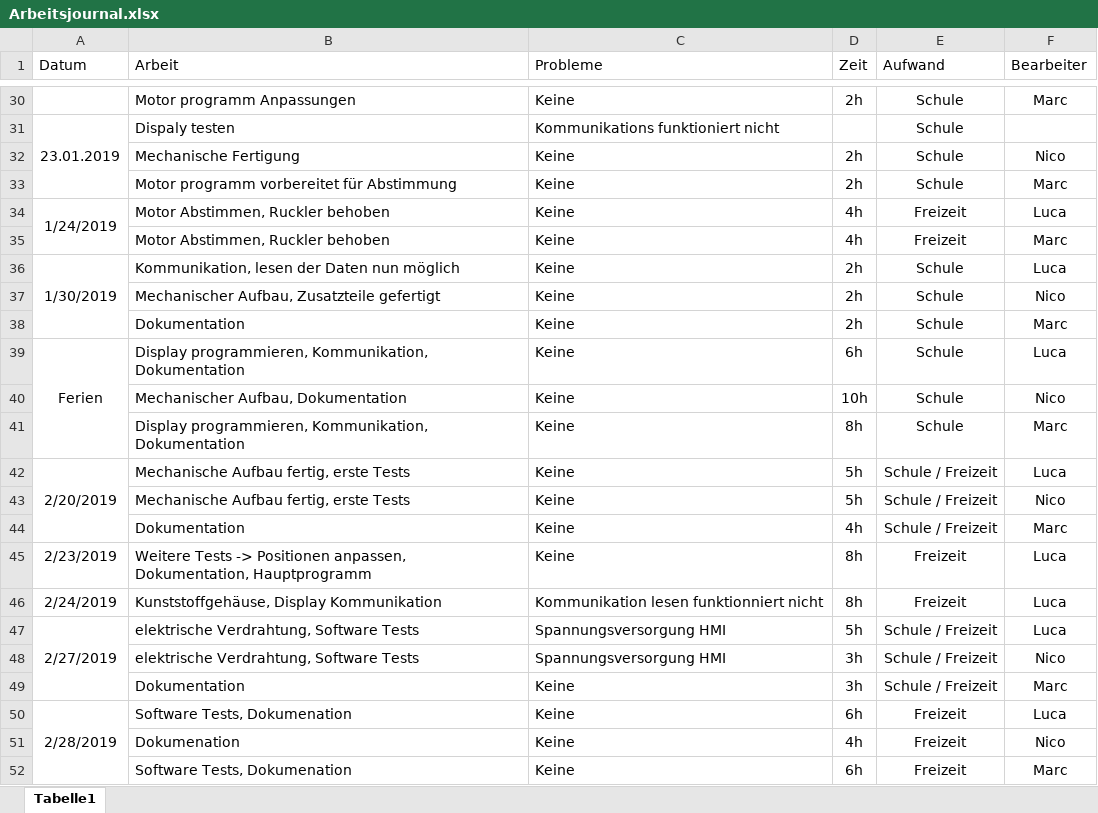
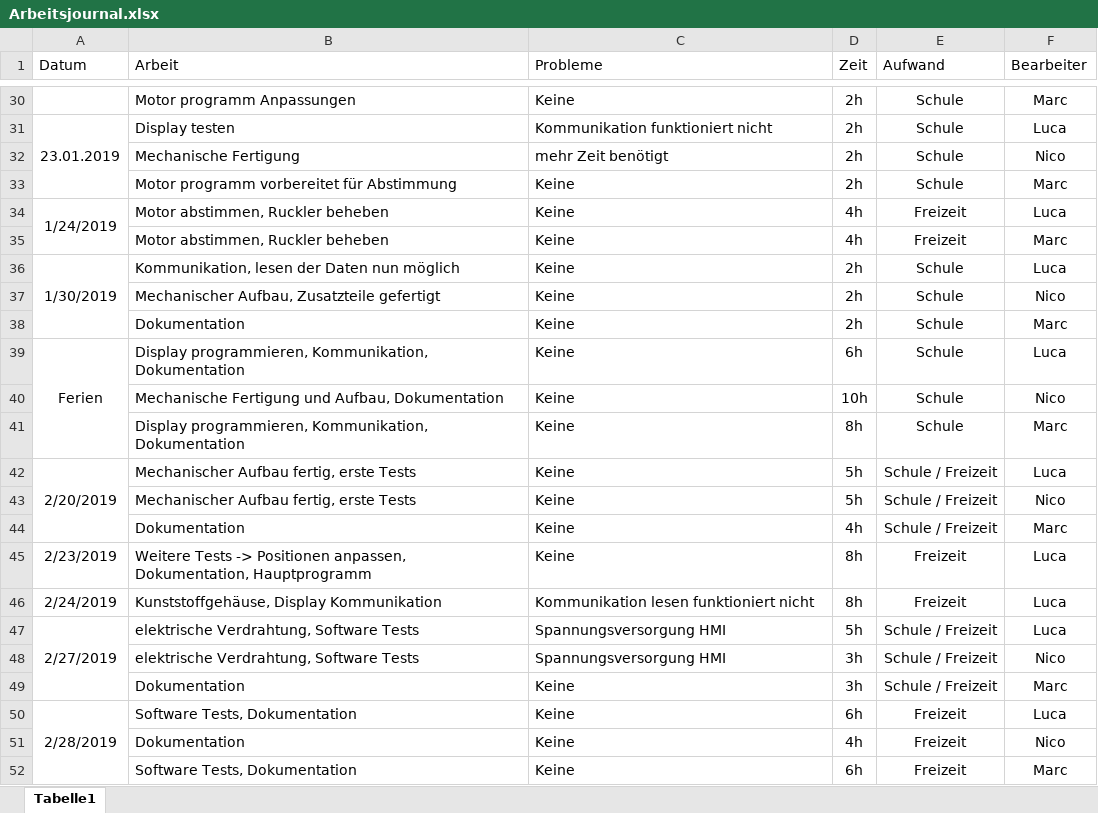
Before and after one commit to AkazeX/GEM, an Excel workbook: 40_Arbeitjournal/Arbeitsjournal.xlsx, sheet Tabelle1, drawn as a sheet; only a part is shown, gaps mark what is left out; values as stored, in another font and other column widths than the file's, no borders; the diff covers the shown part only; the diff names each change by its address in the sheet, - before the commit and + after, or states it on an @@ line.

Commit message:
Arbeitsjournal Update & Rechtschreibkorrektur

```diff
--- a/40_Arbeitjournal/Arbeitsjournal.xlsx (sheet Tabelle1)
+++ b/40_Arbeitjournal/Arbeitsjournal.xlsx (sheet Tabelle1)
-B31 (Arbeit): Dispaly testen
+B31 (Arbeit): Display testen
-C31 (Probleme): Kommunikations funktioniert nicht
+C31 (Probleme): Kommunikation funktioniert nicht
-D31 (Zeit): (empty)
+D31 (Zeit): 2h
-F31 (Bearbeiter): (empty)
+F31 (Bearbeiter): Luca
-C32 (Probleme): Keine
+C32 (Probleme): mehr Zeit benötigt
-B34:B35 (Arbeit): Motor Abstimmen, Ruckler behoben
+B34:B35 (Arbeit): Motor abstimmen, Ruckler beheben
-B40 (Arbeit): Mechanischer Aufbau, Dokumentation
+B40 (Arbeit): Mechanische Fertigung und Aufbau, Dokumentation
-B42:B43 (Arbeit): Mechanische Aufbau fertig, erste Tests
+B42:B43 (Arbeit): Mechanischer Aufbau fertig, erste Tests
-C46 (Probleme): Kommunikation lesen funktionniert nicht
+C46 (Probleme): Kommunikation lesen funktioniert nicht
-B50 (Arbeit): Software Tests, Dokumenation
+B50 (Arbeit): Software Tests, Dokumentation
-B51 (Arbeit): Dokumenation
+B51 (Arbeit): Dokumentation
-B52 (Arbeit): Software Tests, Dokumenation
+B52 (Arbeit): Software Tests, Dokumentation
```
Also changed, not shown: 17 edited cells elsewhere in this sheet.
